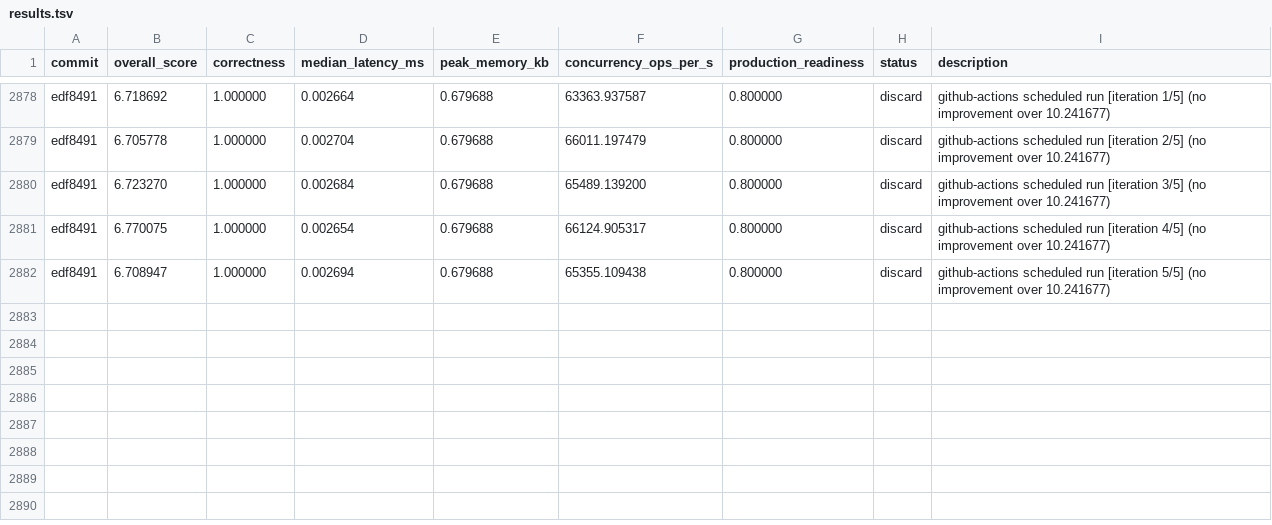
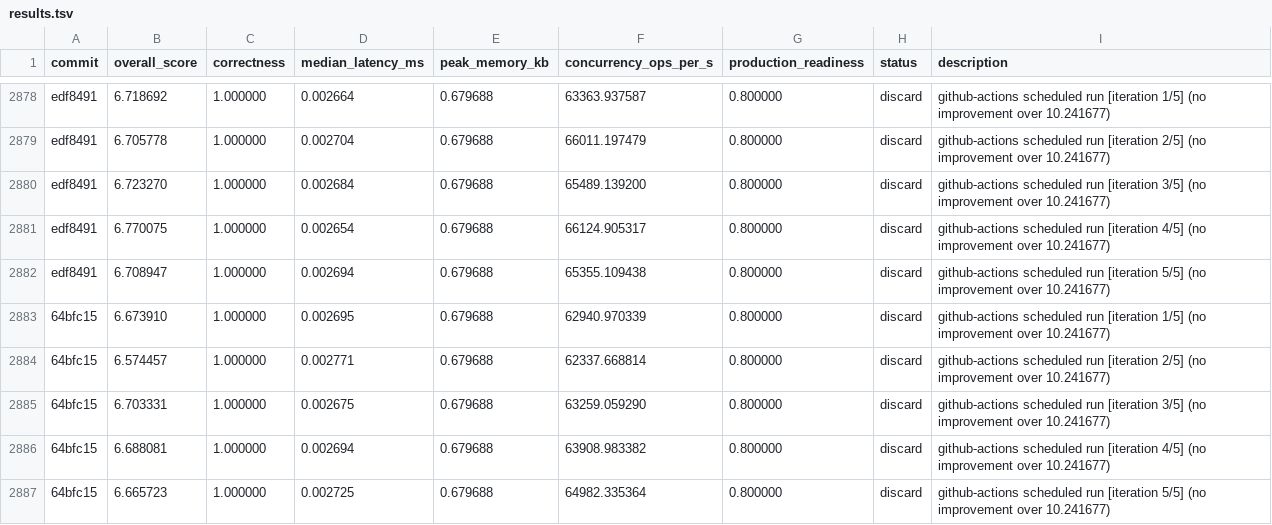
Before and after one commit to vneyman/autoresearch-function, a TSV file: .autoresearch/engineering/portfolio-return/results.tsv, drawn as a sheet; only a part is shown, gaps mark what is left out.

```diff
--- a/.autoresearch/engineering/portfolio-return/results.tsv
+++ b/.autoresearch/engineering/portfolio-return/results.tsv
@@ -2882 +2882,6 @@ edf8491	6.770075	1.000000	0.002654	0.679688	66124.905317	0.800000	discard	github
 edf8491	6.708947	1.000000	0.002694	0.679688	65355.109438	0.800000	discard	github-actions scheduled run [iteration 5/5] (no improvement over 10.241677)
+64bfc15	6.673910	1.000000	0.002695	0.679688	62940.970339	0.800000	discard	github-actions scheduled run [iteration 1/5] (no improvement over 10.241677)
+64bfc15	6.574457	1.000000	0.002771	0.679688	62337.668814	0.800000	discard	github-actions scheduled run [iteration 2/5] (no improvement over 10.241677)
+64bfc15	6.703331	1.000000	0.002675	0.679688	63259.059290	0.800000	discard	github-actions scheduled run [iteration 3/5] (no improvement over 10.241677)
+64bfc15	6.688081	1.000000	0.002694	0.679688	63908.983382	0.800000	discard	github-actions scheduled run [iteration 4/5] (no improvement over 10.241677)
+64bfc15	6.665723	1.000000	0.002725	0.679688	64982.335364	0.800000	discard	github-actions scheduled run [iteration 5/5] (no improvement over 10.241677)
```
Also changed, not shown: 1 other file.
